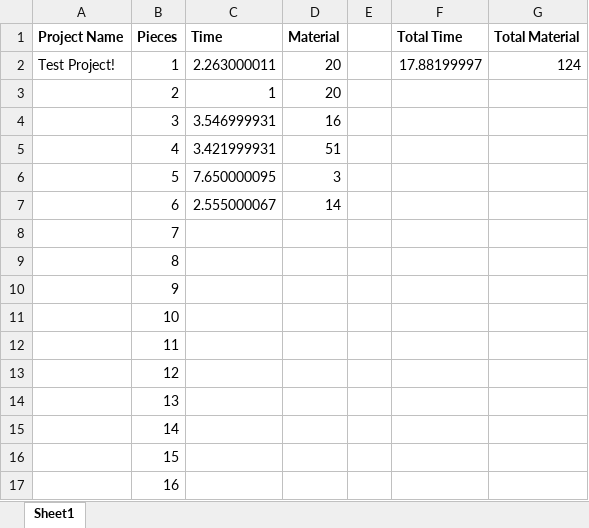
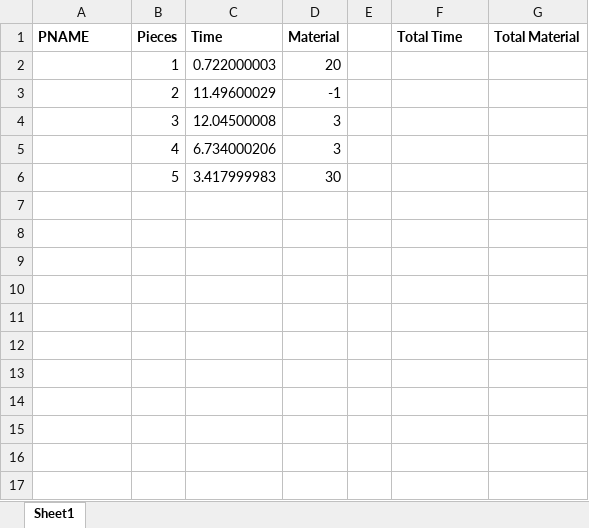
Before and after one commit to aklug59/Kumiko-Machine, an Excel workbook: Excel Sheets/Kumiko Example.xlsx, sheet Sheet1, drawn as a sheet; values as stored, in another font and other column widths than the file's, no borders; the diff names each change by its address in the sheet, - before the commit and + after, or states it on an @@ line.

```diff
--- a/Excel Sheets/Kumiko Example.xlsx (sheet Sheet1)
+++ b/Excel Sheets/Kumiko Example.xlsx (sheet Sheet1)
-A1: Project Name
+A1: PNAME
-A2 (PNAME): Test Project!
+A2 (PNAME): (empty)
-C2 (Time): 2.263000011
+C2 (Time): 0.722000003
-F2 (Total Time): 17.88199997
+F2 (Total Time): (empty)
-G2 (Total Material): 124
+G2 (Total Material): (empty)
-C3 (Time): 1
+C3 (Time): 11.49600029
-D3 (Material): 20
+D3 (Material): -1
-C4 (Time): 3.546999931
+C4 (Time): 12.04500008
-D4 (Material): 16
+D4 (Material): 3
-C5 (Time): 3.421999931
+C5 (Time): 6.734000206
-D5 (Material): 51
+D5 (Material): 3
-C6 (Time): 7.650000095
+C6 (Time): 3.417999983
-D6 (Material): 3
+D6 (Material): 30
-row 7:  | 6 | 2.555000067 | 14
-row 8:  | 7
-row 9:  | 8
-row 10:  | 9
-row 11:  | 10
-row 12:  | 11
-row 13:  | 12
-row 14:  | 13
-row 15:  | 14
-row 16:  | 15
-row 17:  | 16
```
Also changed, not shown: 11 other files.
